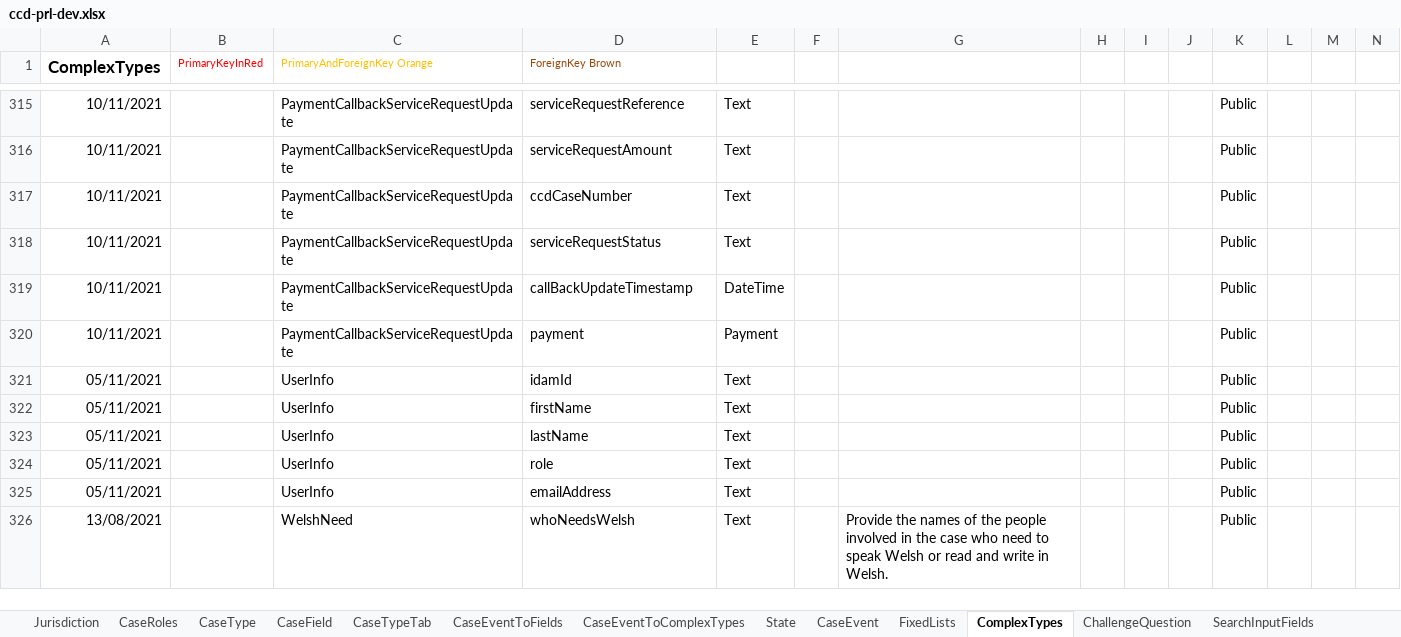
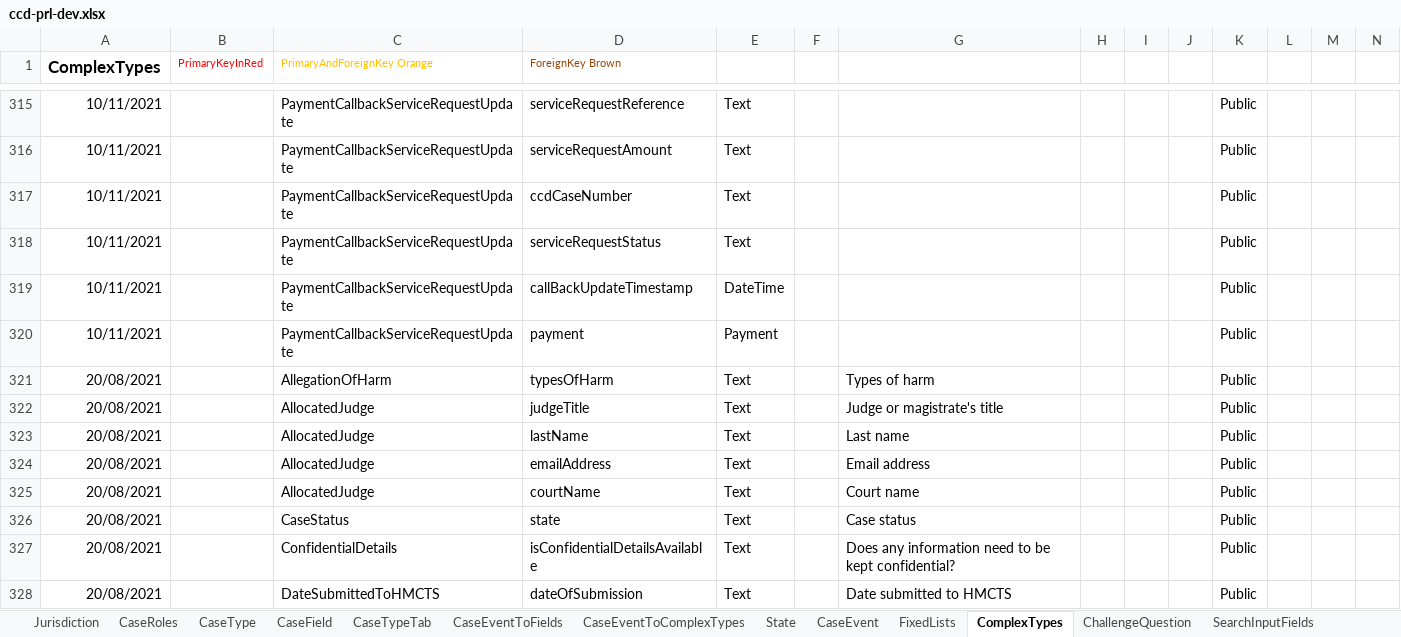
Before and after one commit to hmcts/prl-ccd-definitions, an Excel workbook: build/ccd-development-config/ccd-prl-dev.xlsx, sheet ComplexTypes, drawn as a sheet; only a part is shown, gaps mark what is left out; the shorter side is filled out with more unchanged rows; values as stored, in another font and other column widths than the file's, no borders; rows hold the shown columns only; the diff covers the shown part only; the diff names each change by its address in the sheet, - before the commit and + after, or states it on an @@ line.

```diff
--- a/build/ccd-development-config/ccd-prl-dev.xlsx (sheet ComplexTypes)
+++ b/build/ccd-development-config/ccd-prl-dev.xlsx (sheet ComplexTypes)
+row 321: 20/08/2021 |  | AllegationOfHarm | typesOfHarm | Text |  | Types of harm |  |  |  | Public
+row 322: 20/08/2021 |  | AllocatedJudge | judgeTitle | Text |  | Judge or magistrate's title |  |  |  | Public
+row 323: 20/08/2021 |  | AllocatedJudge | lastName | Text |  | Last name |  |  |  | Public
+row 324: 20/08/2021 |  | AllocatedJudge | emailAddress | Text |  | Email address |  |  |  | Public
+row 325: 20/08/2021 |  | AllocatedJudge | courtName | Text |  | Court name |  |  |  | Public
+row 326: 20/08/2021 |  | CaseStatus | state | Text |  | Case status |  |  |  | Public
+row 327: 20/08/2021 |  | ConfidentialDetails | isConfidentialDetailsAvailable | Text |  | Does any information need to be kept confidential? |  |  |  | Public
+row 328: 20/08/2021 |  | DateSubmittedToHMCTS | dateOfSubmission | Text |  | Date submitted to HMCTS |  |  |  | Public
```
Also changed, not shown: 14 added rows, 2 removed rows and 12 edited cells elsewhere in this sheet, sheet AuthorisationCaseField, sheet CaseEventToFields, sheet CaseField, sheet CaseTypeTab, sheet AuthorisationCaseEvent, sheet CaseEvent, 11 more sheets, 11 other files.
